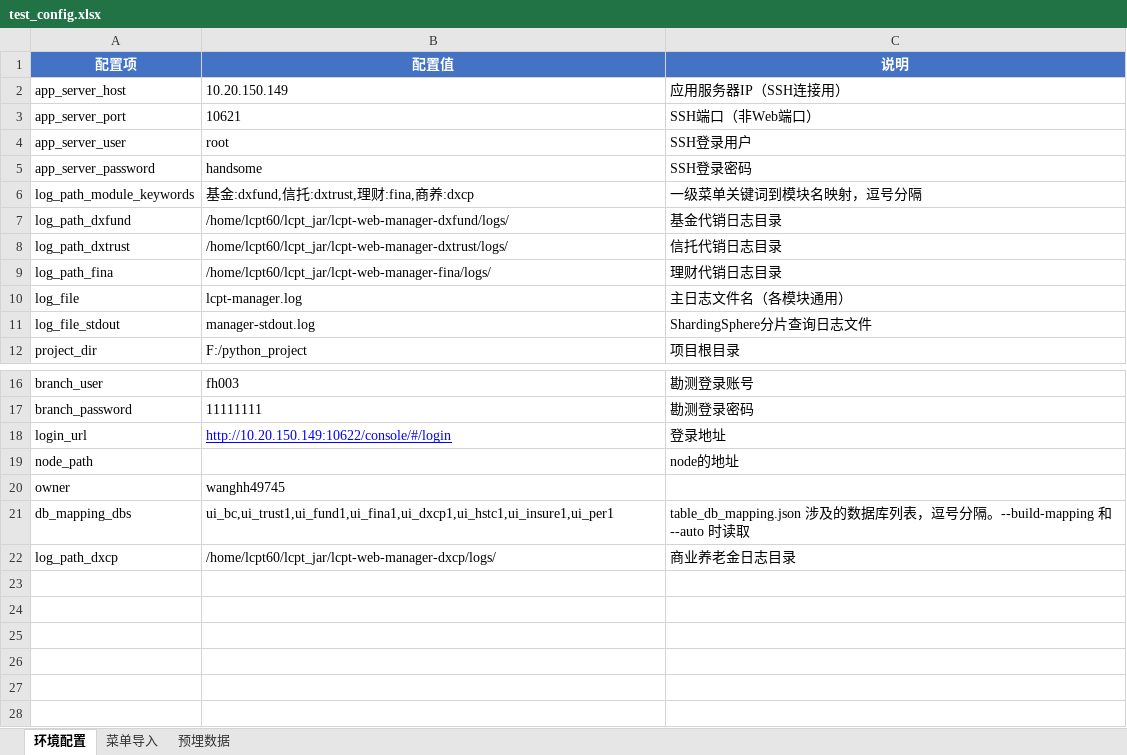
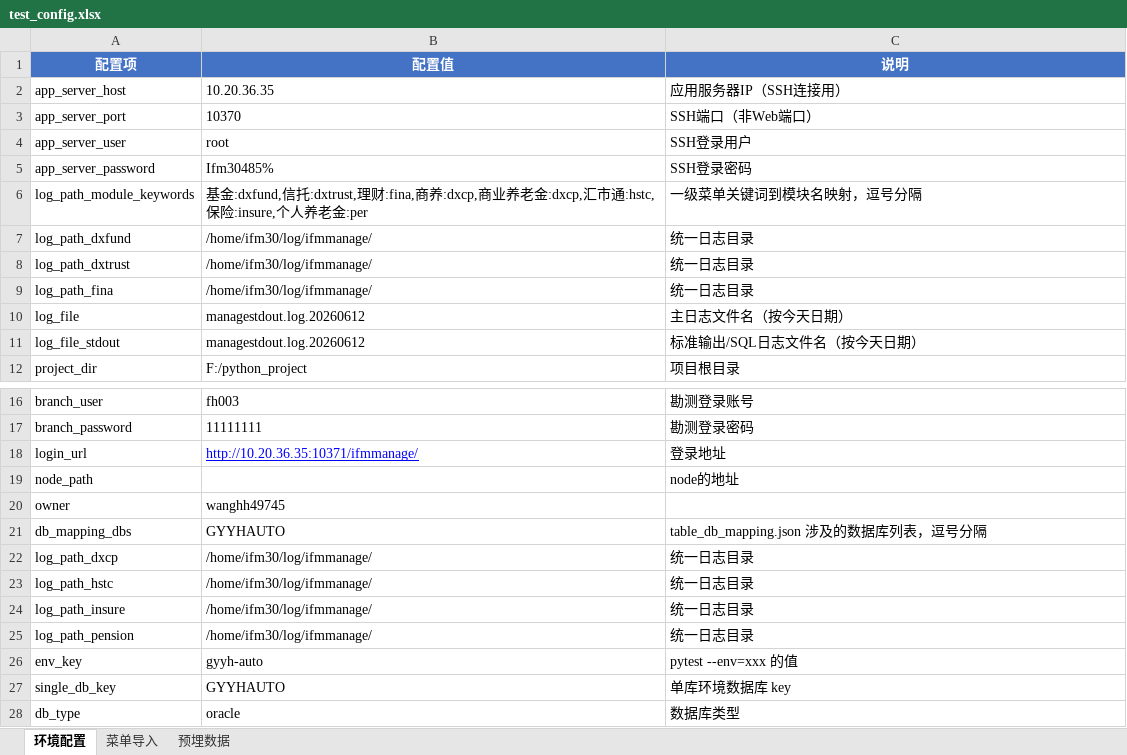
Before and after one commit to fbwosksbdbw/webui-web-agent, an Excel workbook: knowledge/config/test_config.xlsx, sheet 环境配置, drawn as a sheet; only a part is shown, gaps mark what is left out; values as stored, in another font and other column widths than the file's, no borders; the diff names each change by its address in the sheet, - before the commit and + after, or states it on an @@ line.

Commit message:
chore: configure gyyh oracle environment

```diff
--- a/knowledge/config/test_config.xlsx (sheet 环境配置)
+++ b/knowledge/config/test_config.xlsx (sheet 环境配置)
-B2 (配置值): 10.20.150.149
+B2 (配置值): 10.20.36.35
-B3 (配置值): 10621
+B3 (配置值): 10370
-B5 (配置值): handsome
+B5 (配置值): Ifm30485%
-B6 (配置值): …商养:dxcp
+B6 (配置值): …商养:dxcp,商业养老金:dxcp,汇市通:hstc,保险:insure,个人养老金:per
-B7 (配置值): /home/lcpt60/lcpt_jar/lcpt-web-manager-dxfund/logs/
+B7 (配置值): /home/ifm30/log/ifmmanage/
-C7 (说明): 基金代销日志目录
+C7 (说明): 统一日志目录
-B8 (配置值): /home/lcpt60/lcpt_jar/lcpt-web-manager-dxtrust/logs/
+B8 (配置值): /home/ifm30/log/ifmmanage/
-C8 (说明): 信托代销日志目录
+C8 (说明): 统一日志目录
-B9 (配置值): /home/lcpt60/lcpt_jar/lcpt-web-manager-fina/logs/
+B9 (配置值): /home/ifm30/log/ifmmanage/
-C9 (说明): 理财代销日志目录
+C9 (说明): 统一日志目录
-B10 (配置值): lcpt-manager.log
+B10 (配置值): managestdout.log.20260612
-C10 (说明): 主日志文件名（各模块通用）
+C10 (说明): 主日志文件名（按今天日期）
-B11 (配置值): manager-stdout.log
+B11 (配置值): managestdout.log.20260612
-C11 (说明): ShardingSphere分片查询日志文件
+C11 (说明): 标准输出/SQL日志文件名（按今天日期）
-B18 (配置值): http://10.20.150.149:10622/console/#/login
+B18 (配置值): http://10.20.36.35:10371/ifmmanage/
-B21 (配置值): ui_bc,ui_trust1,ui_fund1,ui_fina1,ui_dxcp1,ui_hstc1,ui_insure1,ui_per1
+B21 (配置值): GYYHAUTO
-C21 (说明): …分隔。--build-mapping 和 --auto 时读取
+C21 (说明): …分隔
-B22 (配置值): /home/lcpt60/lcpt_jar/lcpt-web-manager-dxcp/logs/
+B22 (配置值): /home/ifm30/log/ifmmanage/
-C22 (说明): 商业养老金日志目录
+C22 (说明): 统一日志目录
+row 23: log_path_hstc | /home/ifm30/log/ifmmanage/ | 统一日志目录
+row 24: log_path_insure | /home/ifm30/log/ifmmanage/ | 统一日志目录
+row 25: log_path_pension | /home/ifm30/log/ifmmanage/ | 统一日志目录
+row 26: env_key | gyyh-auto | pytest --env=xxx 的值
+row 27: single_db_key | GYYHAUTO | 单库环境数据库 key
+row 28: db_type | oracle | 数据库类型
```
Also changed, not shown: 1 other file.
